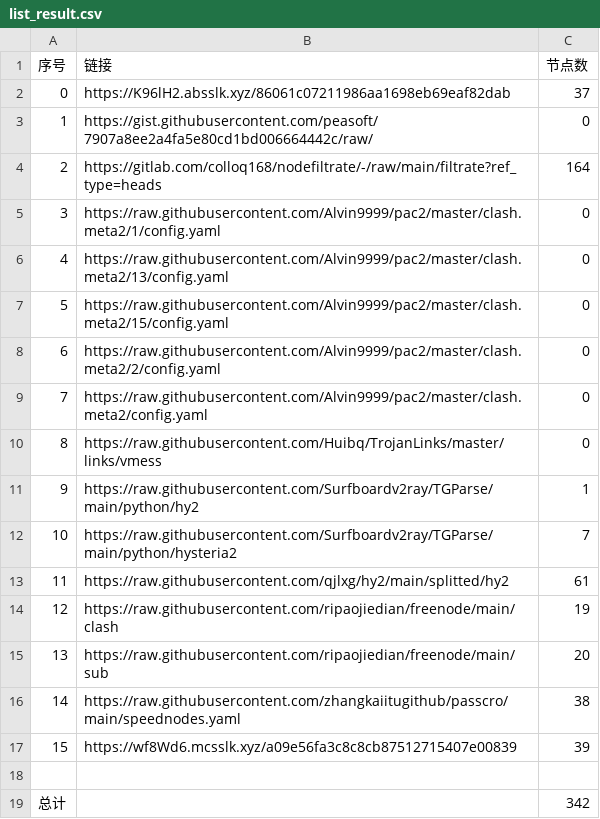
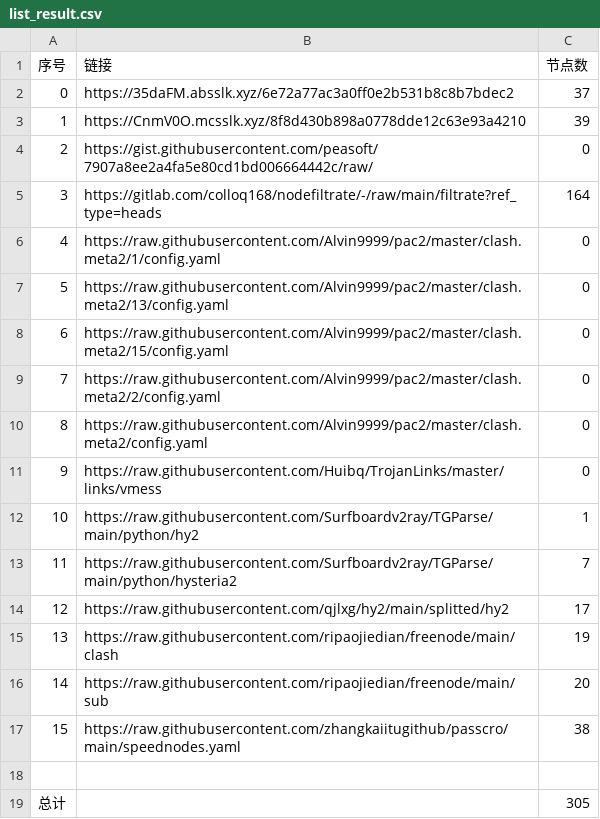
Before and after one commit to sileopro/NoMoreWalls, a CSV file: list_result.csv, drawn as a sheet; removed rows and columns are numbered as before the commit, all else as after; the diff names each change by its address in the sheet, - before the commit and + after, or states it on an @@ line.

```diff
--- a/list_result.csv
+++ b/list_result.csv
-B2 (链接): https://K96lH2.absslk.xyz/86061c07211986aa1698eb69eaf82dab
+B2 (链接): https://35daFM.absslk.xyz/6e72a77ac3a0ff0e2b531b8c8b7bdec2
+row 3: 1 | https://CnmV0O.mcsslk.xyz/8f8d430b898a0778dde12c63e93a4210 | 39
@@ column A (序号) renumbered between rows 4 and 17 @@
-C14 (节点数): 61
+C14 (节点数): 17
-row 17: 15 | https://wf8Wd6.mcsslk.xyz/a09e56fa3c8c8cb87512715407e00839 | 39
-C19 (节点数): 342
+C19 (节点数): 305
```
Also changed, not shown: 32 other files.
